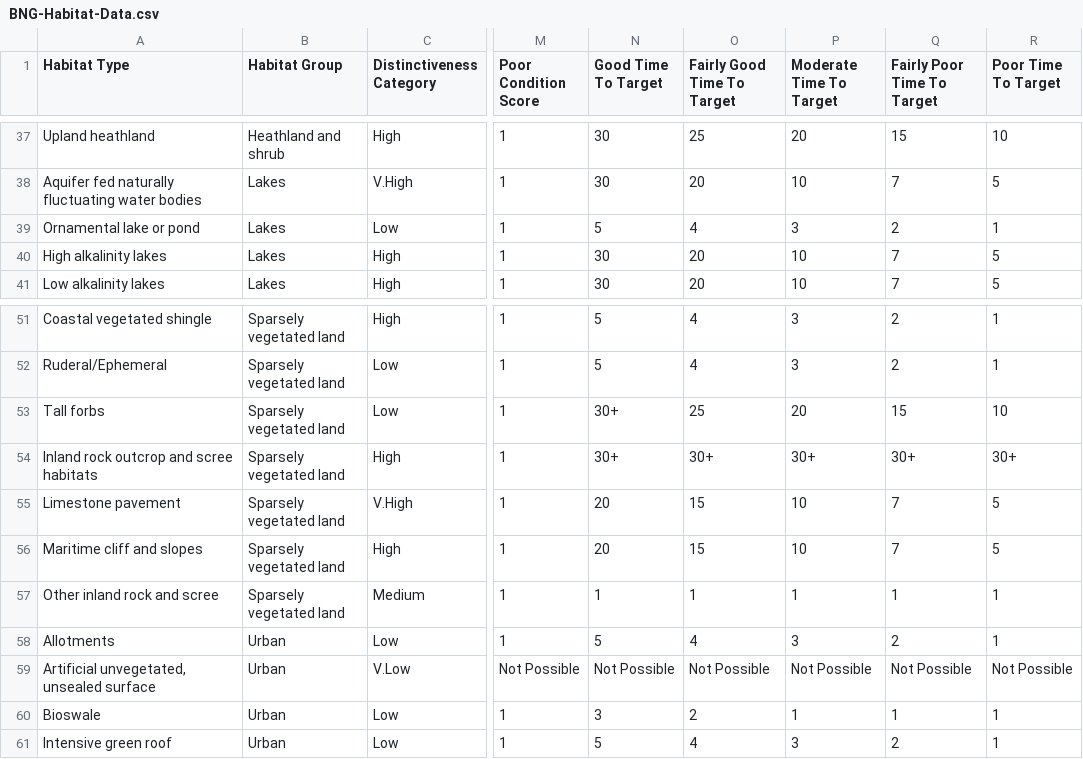
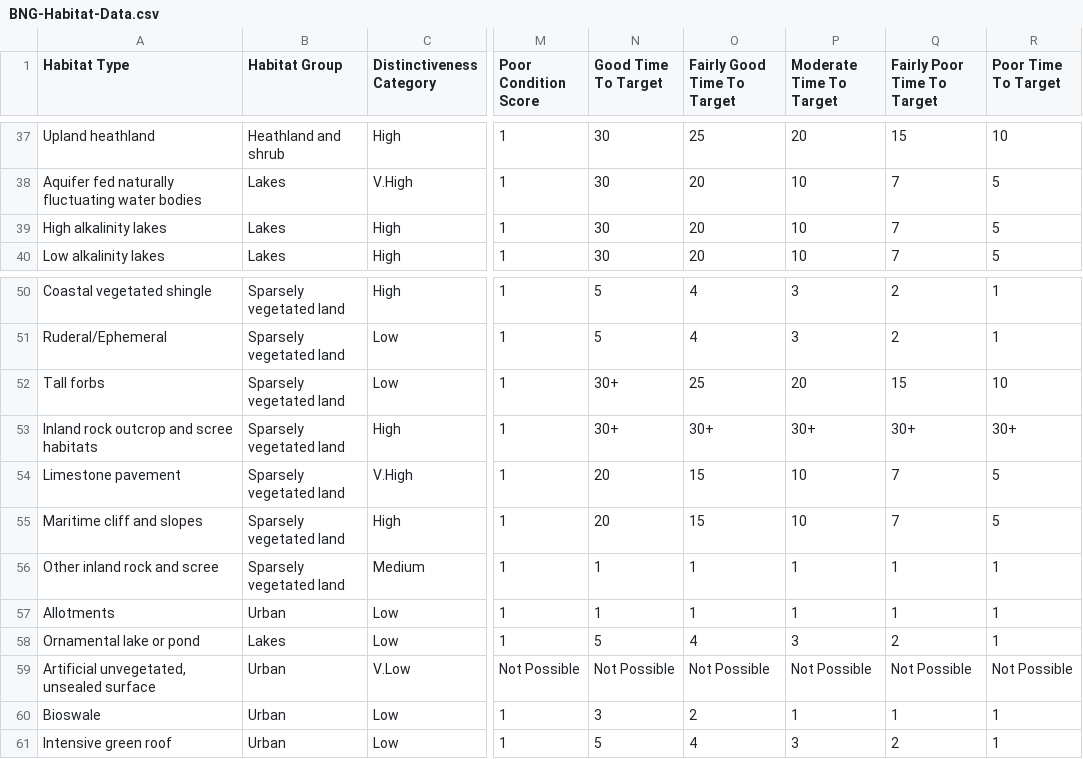
Before and after one commit to Eyesiah/biodiversity-sites-frontend, a CSV file: data/BNG-Habitat-Data.csv, drawn as a sheet; only a part is shown, gaps mark what is left out; addresses are those after the commit; the diff names each change by its address in the sheet, - before the commit and + after, or states it on an @@ line.

Commit message:
further fixes

```diff
--- a/data/BNG-Habitat-Data.csv
+++ b/data/BNG-Habitat-Data.csv
-N57 (Good Time To Target): 5
+N57 (Good Time To Target): 1
-O57 (Fairly Good Time To Target): 4
+O57 (Fairly Good Time To Target): 1
-P57 (Moderate Time To Target): 3
+P57 (Moderate Time To Target): 1
-Q57 (Fairly Poor Time To Target): 2
+Q57 (Fairly Poor Time To Target): 1
@@ row 39 moved to row 58: Ornamental lake or pond @@
```
